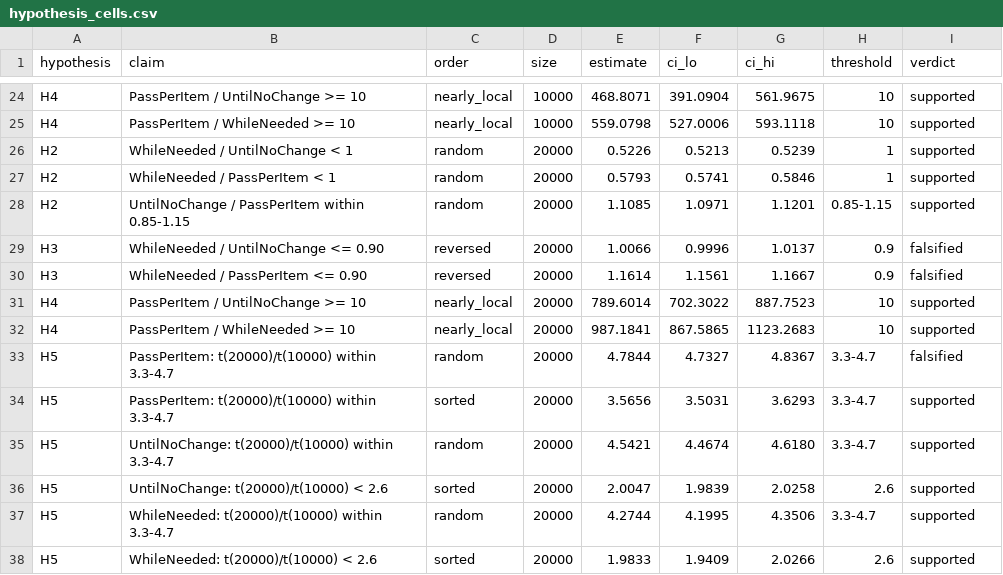
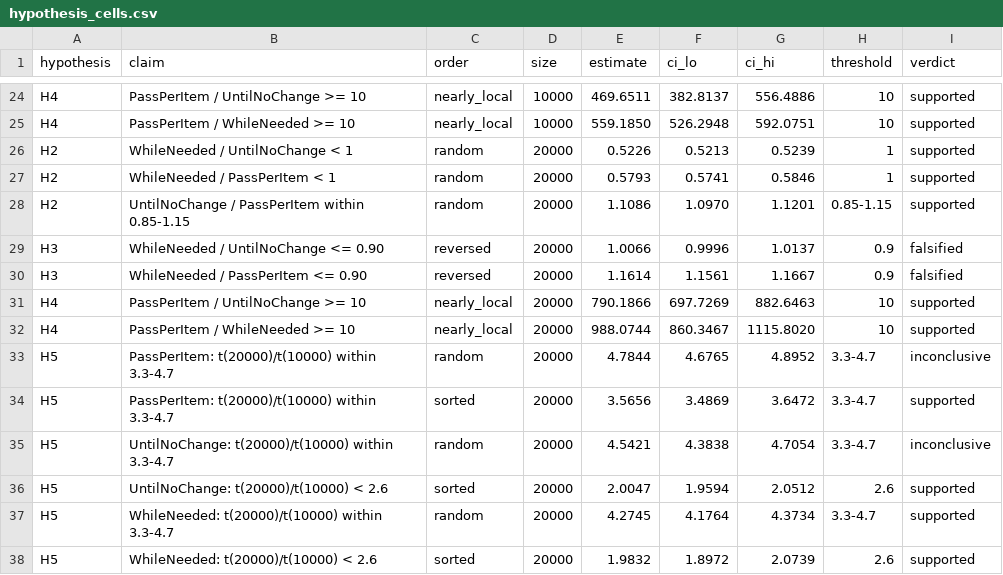
Before and after one commit to vaizan4ikys/bubble-sort-benchmark, a CSV file: analysis/out/steady/hypothesis_cells.csv, drawn as a sheet; only a part is shown, gaps mark what is left out; the diff covers the shown part only; the diff names each change by its address in the sheet, - before the commit and + after, or states it on an @@ line.

```diff
--- a/analysis/out/steady/hypothesis_cells.csv
+++ b/analysis/out/steady/hypothesis_cells.csv
-E24 (estimate): 468.8071
+E24 (estimate): 469.6511
-F24 (ci_lo): 391.0904
+F24 (ci_lo): 382.8137
-G24 (ci_hi): 561.9675
+G24 (ci_hi): 556.4886
-E25 (estimate): 559.0798
+E25 (estimate): 559.1850
-F25 (ci_lo): 527.0006
+F25 (ci_lo): 526.2948
-G25 (ci_hi): 593.1118
+G25 (ci_hi): 592.0751
-E28 (estimate): 1.1085
+E28 (estimate): 1.1086
-F28 (ci_lo): 1.0971
+F28 (ci_lo): 1.0970
-E31 (estimate): 789.6014
+E31 (estimate): 790.1866
-F31 (ci_lo): 702.3022
+F31 (ci_lo): 697.7269
-G31 (ci_hi): 887.7523
+G31 (ci_hi): 882.6463
-E32 (estimate): 987.1841
+E32 (estimate): 988.0744
-F32 (ci_lo): 867.5865
+F32 (ci_lo): 860.3467
-G32 (ci_hi): 1123.2683
+G32 (ci_hi): 1115.8020
-F33 (ci_lo): 4.7327
+F33 (ci_lo): 4.6765
-G33 (ci_hi): 4.8367
+G33 (ci_hi): 4.8952
-I33 (verdict): falsified
+I33 (verdict): inconclusive
-F34 (ci_lo): 3.5031
+F34 (ci_lo): 3.4869
-G34 (ci_hi): 3.6293
+G34 (ci_hi): 3.6472
-F35 (ci_lo): 4.4674
+F35 (ci_lo): 4.3838
-G35 (ci_hi): 4.6180
+G35 (ci_hi): 4.7054
-I35 (verdict): supported
+I35 (verdict): inconclusive
-F36 (ci_lo): 1.9839
+F36 (ci_lo): 1.9594
-G36 (ci_hi): 2.0258
+G36 (ci_hi): 2.0512
-E37 (estimate): 4.2744
+E37 (estimate): 4.2745
-F37 (ci_lo): 4.1995
+F37 (ci_lo): 4.1764
-G37 (ci_hi): 4.3506
+G37 (ci_hi): 4.3734
-E38 (estimate): 1.9833
+E38 (estimate): 1.9832
-F38 (ci_lo): 1.9409
+F38 (ci_lo): 1.8972
-G38 (ci_hi): 2.0266
+G38 (ci_hi): 2.0739
```
Also changed, not shown: 170 edited cells elsewhere in this file, analysis/out/followups2/small_ratios.csv, analysis/out/main/hypothesis_overall.csv, 37 other files.
